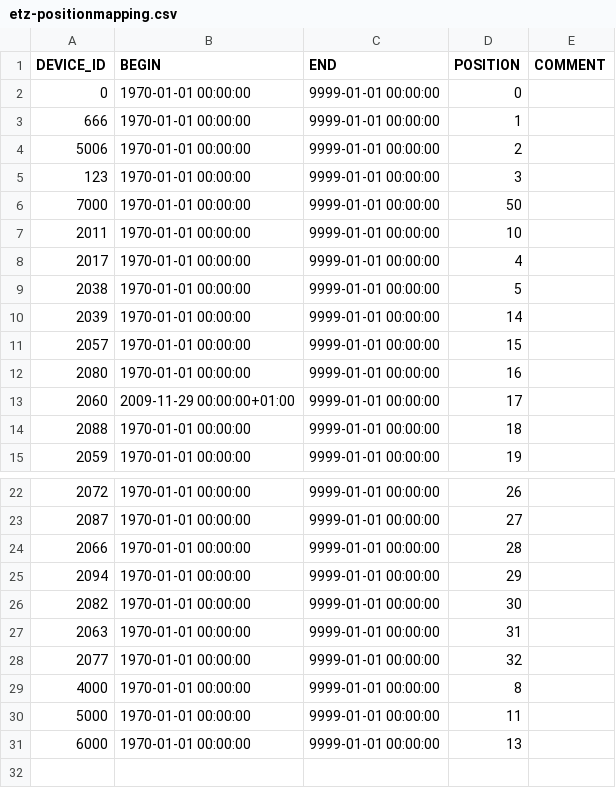
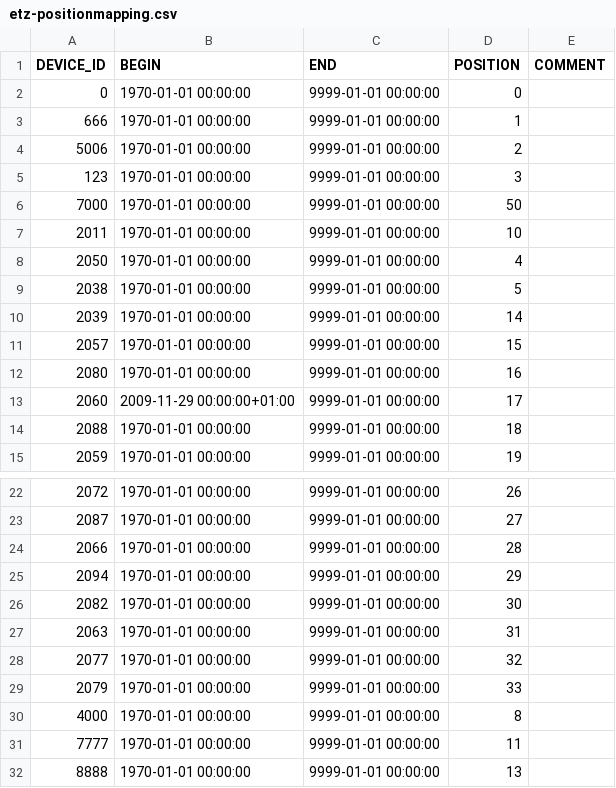
Before and after one commit to LSIR/gsn, a CSV file: gsn/conf/permasense/etz-positionmapping.csv, drawn as a sheet; only a part is shown, gaps mark what is left out.

Commit message:
etz: update position mapping add sensormapping add adc conversion factors for sdi and vsys add templates for sht11 and sht21 distinction

```diff
--- a/gsn/conf/permasense/etz-positionmapping.csv
+++ b/gsn/conf/permasense/etz-positionmapping.csv
@@ -7,3 +7,3 @@
 "2011","1970-01-01 00:00:00","9999-01-01 00:00:00","10",
-"2017","1970-01-01 00:00:00","9999-01-01 00:00:00","4",
+"2050","1970-01-01 00:00:00","9999-01-01 00:00:00","4",
 "2038","1970-01-01 00:00:00","9999-01-01 00:00:00","5",
@@ -28,4 +28,5 @@
 "2077","1970-01-01 00:00:00","9999-01-01 00:00:00","32",
+"2079","1970-01-01 00:00:00","9999-01-01 00:00:00","33",
 "4000","1970-01-01 00:00:00","9999-01-01 00:00:00","8",
-"5000","1970-01-01 00:00:00","9999-01-01 00:00:00","11",
-"6000","1970-01-01 00:00:00","9999-01-01 00:00:00","13",
+"7777","1970-01-01 00:00:00","9999-01-01 00:00:00","11",
+"8888","1970-01-01 00:00:00","9999-01-01 00:00:00","13",
```
Also changed, not shown: 4 other files.
